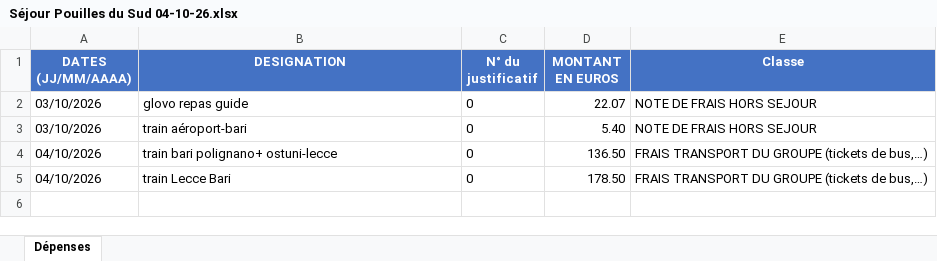
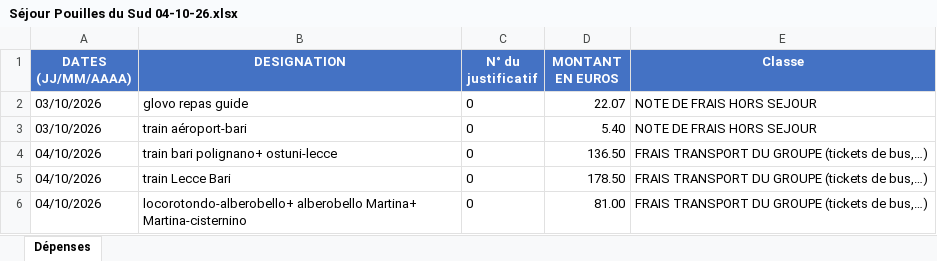
Before and after one commit to felipedpaiva-oss/Inipo, an Excel workbook: planilha/Séjour Pouilles du Sud 04-10-26.xlsx, sheet Dépenses, drawn as a sheet; values as stored, in another font and other column widths than the file's, no borders; the diff names each change by its address in the sheet, - before the commit and + after, or states it on an @@ line.

```diff
--- a/planilha/Séjour Pouilles du Sud 04-10-26.xlsx (sheet Dépenses)
+++ b/planilha/Séjour Pouilles du Sud 04-10-26.xlsx (sheet Dépenses)
+row 6: 04/10/2026 | locorotondo-alberobello+ alberobello Martina+ Martina-cisternino | 0 | 81.00 | FRAIS TRANSPORT DU GROUPE (tickets de bus,…)
```
